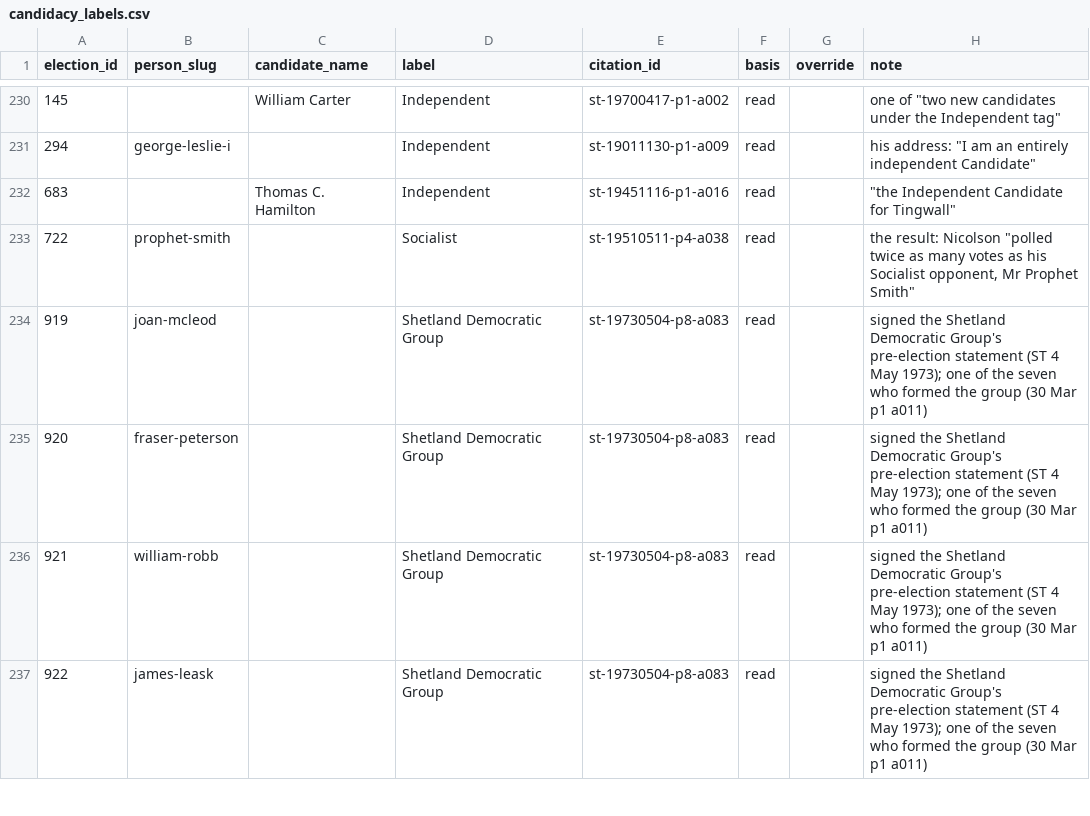
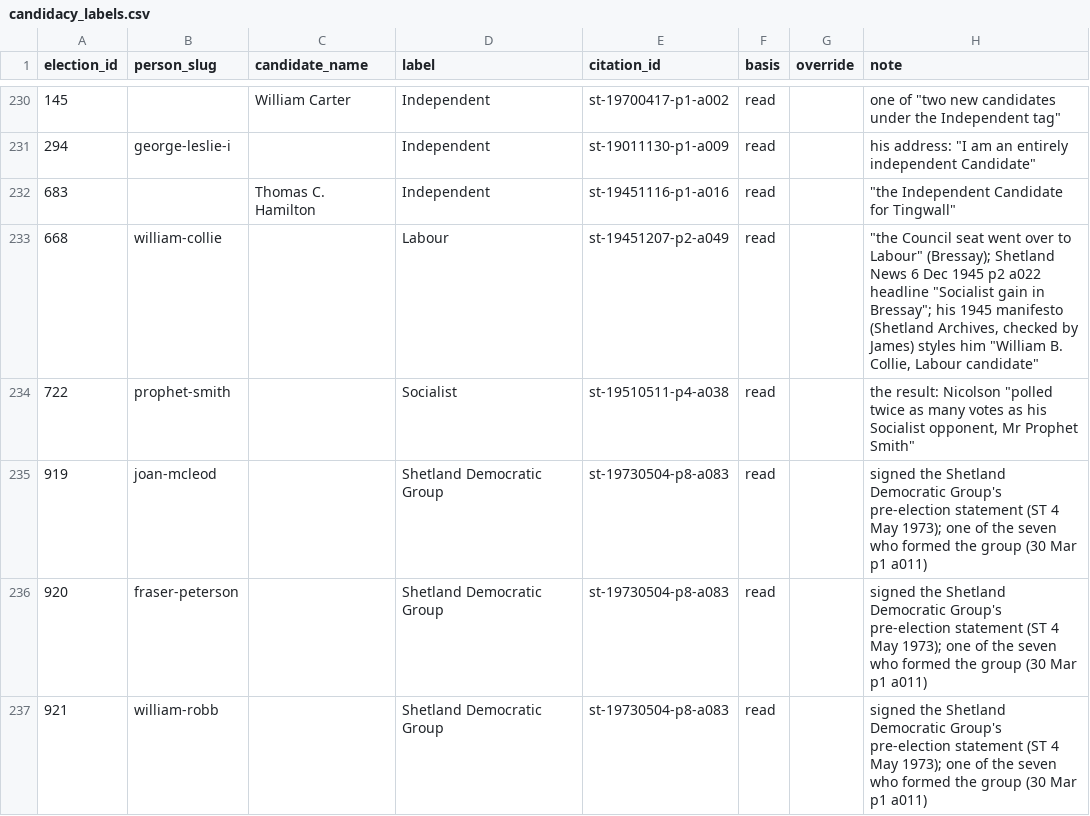
Before and after one commit to ShetlandJ/shetland-political-history, a CSV file: data/candidacy_labels.csv, drawn as a sheet; only a part is shown, gaps mark what is left out; the shorter side is filled out with more unchanged rows.

```diff
--- a/data/candidacy_labels.csv
+++ b/data/candidacy_labels.csv
@@ -232,2 +232,3 @@ election_id,person_slug,candidate_name,label,citation_id,basis,override,note
 683,,Thomas C. Hamilton,Independent,st-19451116-p1-a016,read,,"""the Independent Candidate for Tingwall"""
+668,william-collie,,Labour,st-19451207-p2-a049,read,,"""the Council seat went over to Labour"" (Bressay); Shetland News 6 Dec 1945 p2 a022 headline ""Socialist gain in Bressay""; his 1945 manifesto (Shetland Archives, checked by James) styles him ""William B. Collie, Labour candidate"""
 722,prophet-smith,,Socialist,st-19510511-p4-a038,read,,"the result: Nicolson ""polled twice as many votes as his Socialist opponent, Mr Prophet Smith"""
```
Also changed, not shown: data/citation_links.csv, data/citations.csv, 2 other files.
